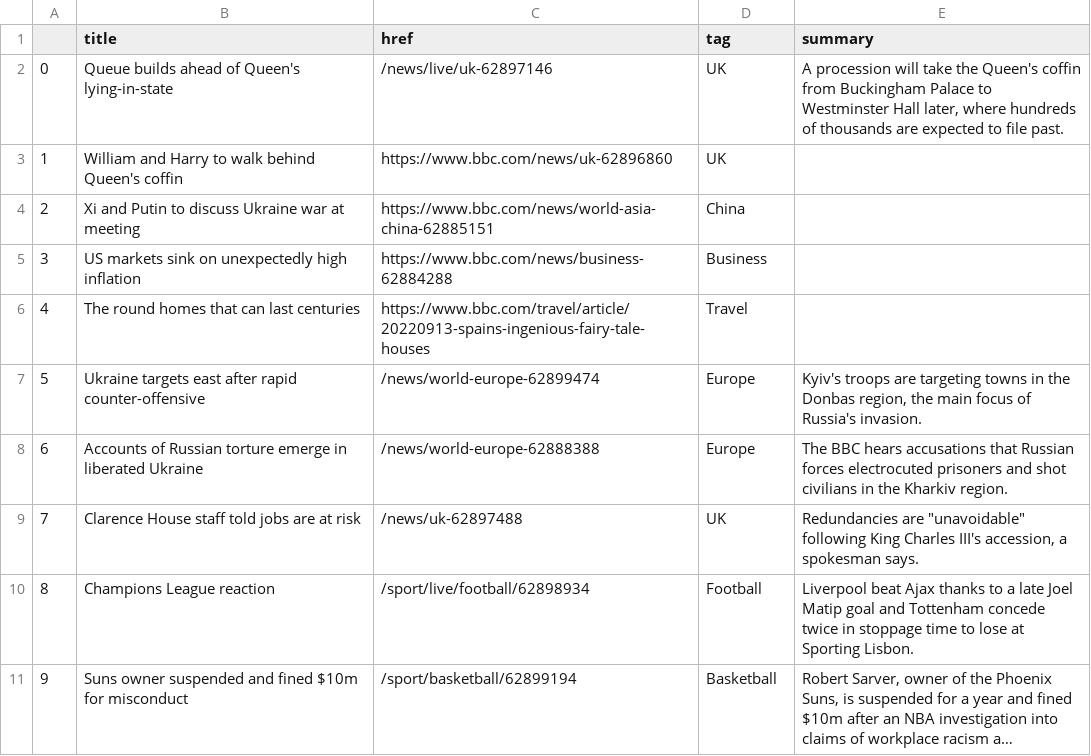
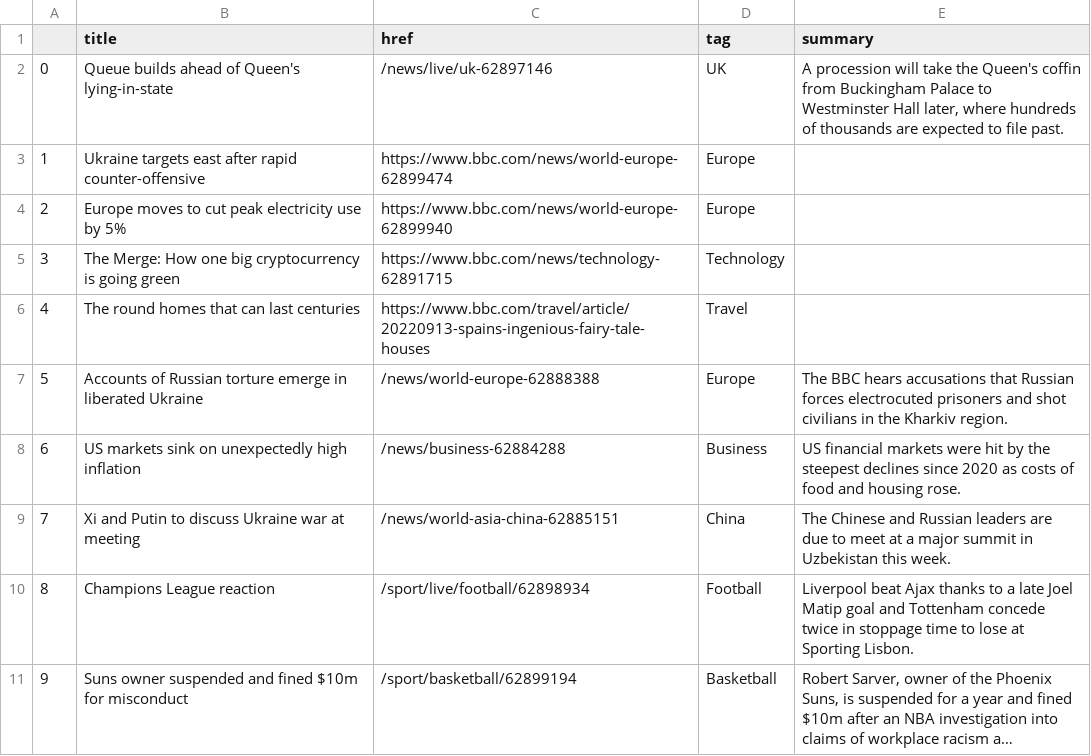
Before and after one commit to tunabellybella/Scraper, a CSV file: bbc-headlines.csv, drawn as a sheet; only a part is shown; long unchanged cells end in ….

```diff
--- a/bbc-headlines.csv
+++ b/bbc-headlines.csv
@@ -2,9 +2,9 @@
 0,Queue builds ahead of Queen's lying-in-state,/news/live/uk-62897146,UK,"A procession will take the Queen's coffin from Buckingham Palace to Westminster Hall later, where hundreds of thousands are expected to file past."
-1,William and Harry to walk behind Queen's coffin,https://www.bbc.com/news/uk-62896860,UK,
-2,Xi and Putin to discuss Ukraine war at meeting,https://www.bbc.com/news/world-asia-china-62885151,China,
-3,US markets sink on unexpectedly high inflation,https://www.bbc.com/news/business-62884288,Business,
+1,Ukraine targets east after rapid counter-offensive,https://www.bbc.com/news/world-europe-62899474,Europe,
+2,Europe moves to cut peak electricity use by 5%,https://www.bbc.com/news/world-europe-62899940,Europe,
+3,The Merge: How one big cryptocurrency is going green,https://www.bbc.com/news/technology-62891715,Technology,
 4,The round homes that can last centuries,https://www.bbc.com/travel/article/20220913-spains-ingenious-fairy-tale-houses,Travel,
-5,Ukraine targets east after rapid counter-offensive,/news/world-europe-62899474,Europe,"Kyiv's troops are targeting towns in the Donbas region, the main focus of Russia's invasion."
-6,Accounts of Russian torture emerge in liberated Ukraine,/news/world-europe-62888388,Europe,The BBC hears accusations that Russian forces electrocuted prisoners and shot civilians in the Kharkiv region.
-7,Clarence House staff told jobs are at risk,/news/uk-62897488,UK,"Redundancies are ""unavoidable"" following King Charles III's accession, a spokesman says."
+5,Accounts of Russian torture emerge in liberated Ukraine,/news/world-europe-62888388,Europe,The BBC hears accusations that Russian forces electrocuted prisoners and shot civilians in the Kharkiv region.
+6,US markets sink on unexpectedly high inflation,/news/business-62884288,Business,US financial markets were hit by the steepest declines since 2020 as costs of food and housing rose.
+7,Xi and Putin to discuss Ukraine war at meeting,/news/world-asia-china-62885151,China,The Chinese and Russian leaders are due to meet at a major summit in Uzbekistan this week.
 8,Champions League reaction,/sport/live/football/62898934,Football,Liverpool beat Ajax thanks to a late Joel Matip goal and Tottenham concede twice in stoppage time to lose at Sporting Lisbon.
```
